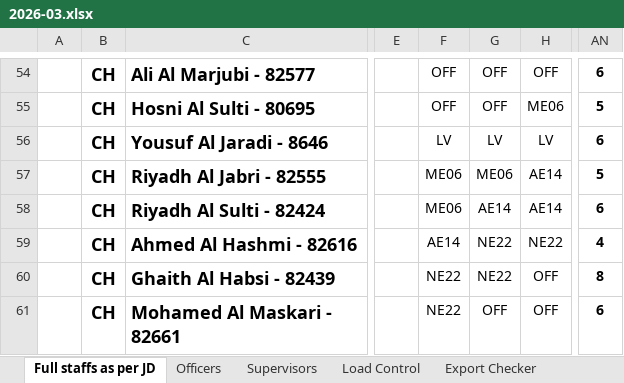
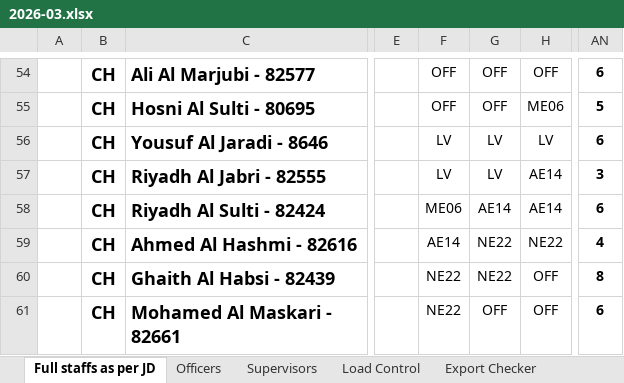
Before and after one commit to khalidsaif912/roster-site, an Excel workbook: rosters/2026-03.xlsx, sheet Full staffs as per JD, drawn as a sheet; only a part is shown, gaps mark what is left out; values as stored, in another font and other column widths than the file's, no borders; conditional formats not drawn; the diff covers the shown part only; the diff names each change by its address in the sheet, - before the commit and + after, or states it on an @@ line.

```diff
--- a/rosters/2026-03.xlsx (sheet Full staffs as per JD)
+++ b/rosters/2026-03.xlsx (sheet Full staffs as per JD)
-F57: ME06
+F57: LV
-G57: ME06
+G57: LV
-AN57: 5
+AN57: 3
```
Also changed, not shown: 23 edited cells elsewhere in this sheet, sheet Export Checker, sheet Load Control, 14 other files.
